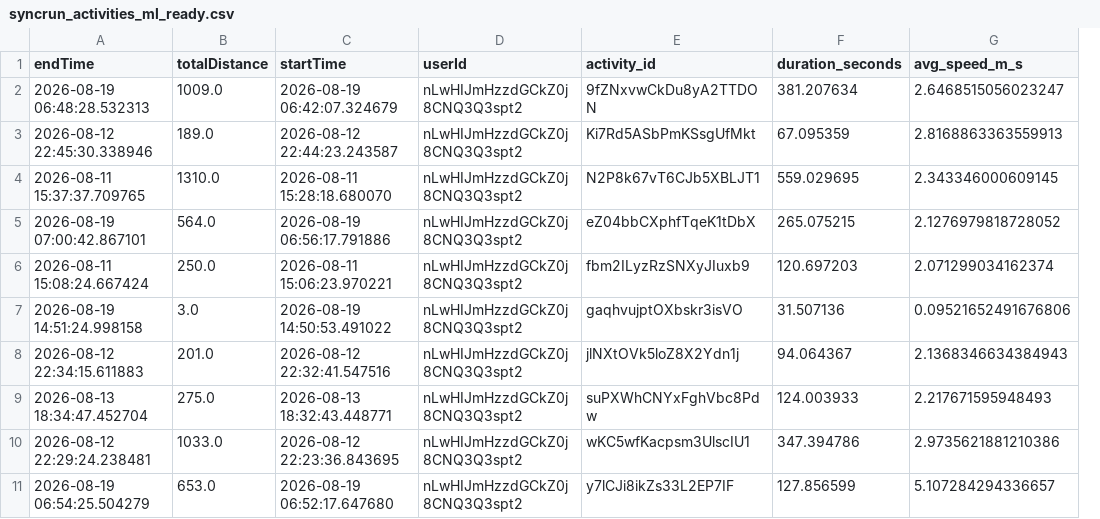
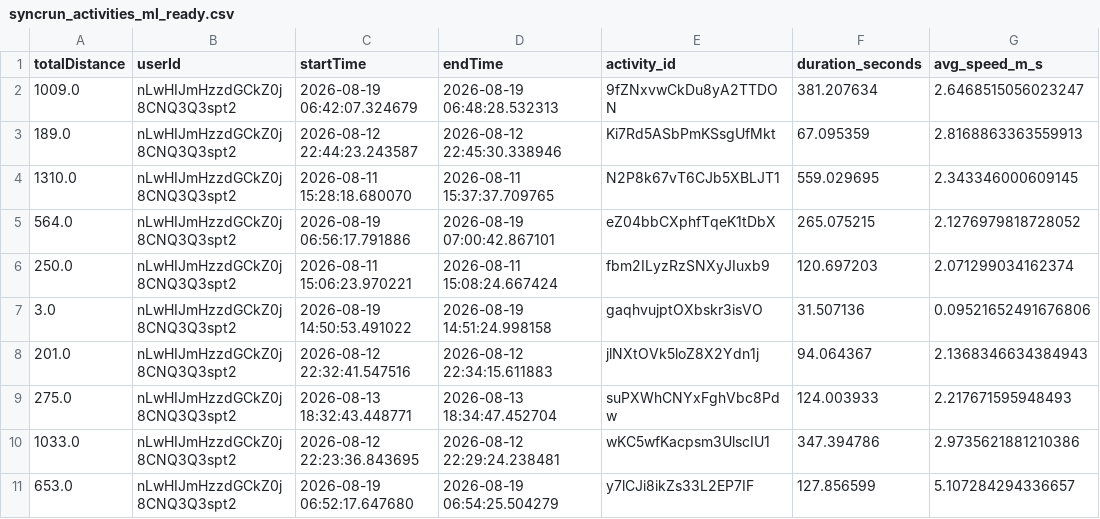
Before and after one commit to meisteYe/syncrun, a CSV file: ml_pipeline/syncrun_activities_ml_ready.csv, drawn as a sheet; only a part is shown; removed rows and columns are numbered as before the commit, all else as after; the diff names each change by its address in the sheet, - before the commit and + after, or states it on an @@ line.

```diff
--- a/ml_pipeline/syncrun_activities_ml_ready.csv
+++ b/ml_pipeline/syncrun_activities_ml_ready.csv
-column A (endTime), rows 2-11: 2026-08-19 06:48:28.532313 | 2026-08-12 22:45:30.338946 | 2026-08-11 15:37:37.709765 | 2026-08-19 07:00:42.867101 | 2026-08-11 15:08:24.667424 | 2026-08-19 14:51:24.998158 | 2026-08-12 22:34:15.611883 | 2026-08-13 18:34:47.452704 | 2026-08-12 22:29:24.238481 | 2026-08-19 06:54:25.504279
+column B (userId), rows 2-11: all nLwHIJmHzzdGCkZ0j8CNQ3Q3spt2
-D1: userId
+D1: endTime
-D2 (endTime): nLwHIJmHzzdGCkZ0j8CNQ3Q3spt2
+D2 (endTime): 2026-08-19 06:48:28.532313
-D3 (endTime): nLwHIJmHzzdGCkZ0j8CNQ3Q3spt2
+D3 (endTime): 2026-08-12 22:45:30.338946
-D4 (endTime): nLwHIJmHzzdGCkZ0j8CNQ3Q3spt2
+D4 (endTime): 2026-08-11 15:37:37.709765
-D5 (endTime): nLwHIJmHzzdGCkZ0j8CNQ3Q3spt2
+D5 (endTime): 2026-08-19 07:00:42.867101
-D6 (endTime): nLwHIJmHzzdGCkZ0j8CNQ3Q3spt2
+D6 (endTime): 2026-08-11 15:08:24.667424
-D7 (endTime): nLwHIJmHzzdGCkZ0j8CNQ3Q3spt2
+D7 (endTime): 2026-08-19 14:51:24.998158
-D8 (endTime): nLwHIJmHzzdGCkZ0j8CNQ3Q3spt2
+D8 (endTime): 2026-08-12 22:34:15.611883
-D9 (endTime): nLwHIJmHzzdGCkZ0j8CNQ3Q3spt2
+D9 (endTime): 2026-08-13 18:34:47.452704
-D10 (endTime): nLwHIJmHzzdGCkZ0j8CNQ3Q3spt2
+D10 (endTime): 2026-08-12 22:29:24.238481
-D11 (endTime): nLwHIJmHzzdGCkZ0j8CNQ3Q3spt2
+D11 (endTime): 2026-08-19 06:54:25.504279
```
Also changed, not shown: 1 other file.
